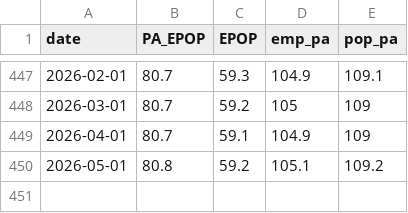
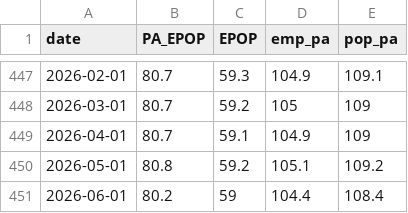
Before and after one commit to bdecon/bdecon.github.io, a CSV file: files/epop.csv, drawn as a sheet; only a part is shown, gaps mark what is left out; the diff names each change by its address in the sheet, - before the commit and + after, or states it on an @@ line.

```diff
--- a/files/epop.csv
+++ b/files/epop.csv
+row 451: 2026-06-01 | 80.2 | 59 | 104.4 | 108.4
```
Also changed, not shown: files/ffrate_weekly.csv, files/m2gdp.csv, 8 other files.
